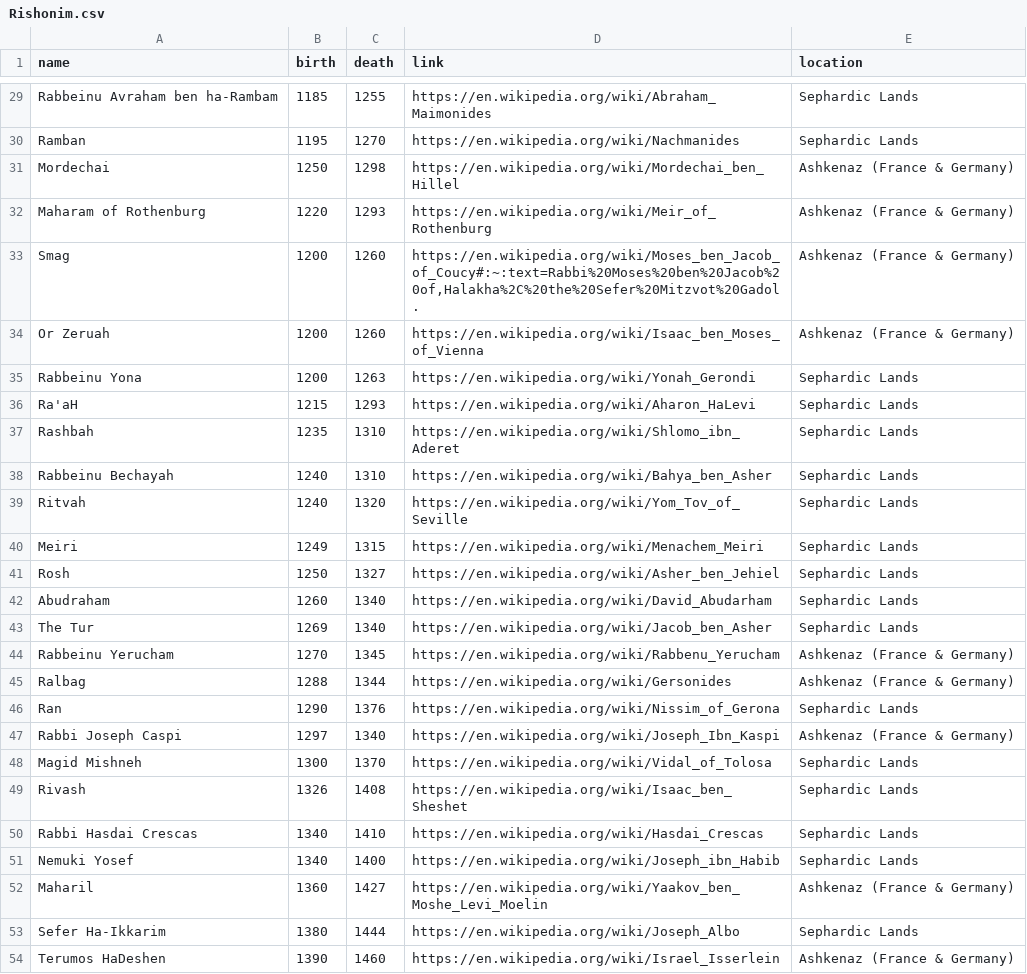
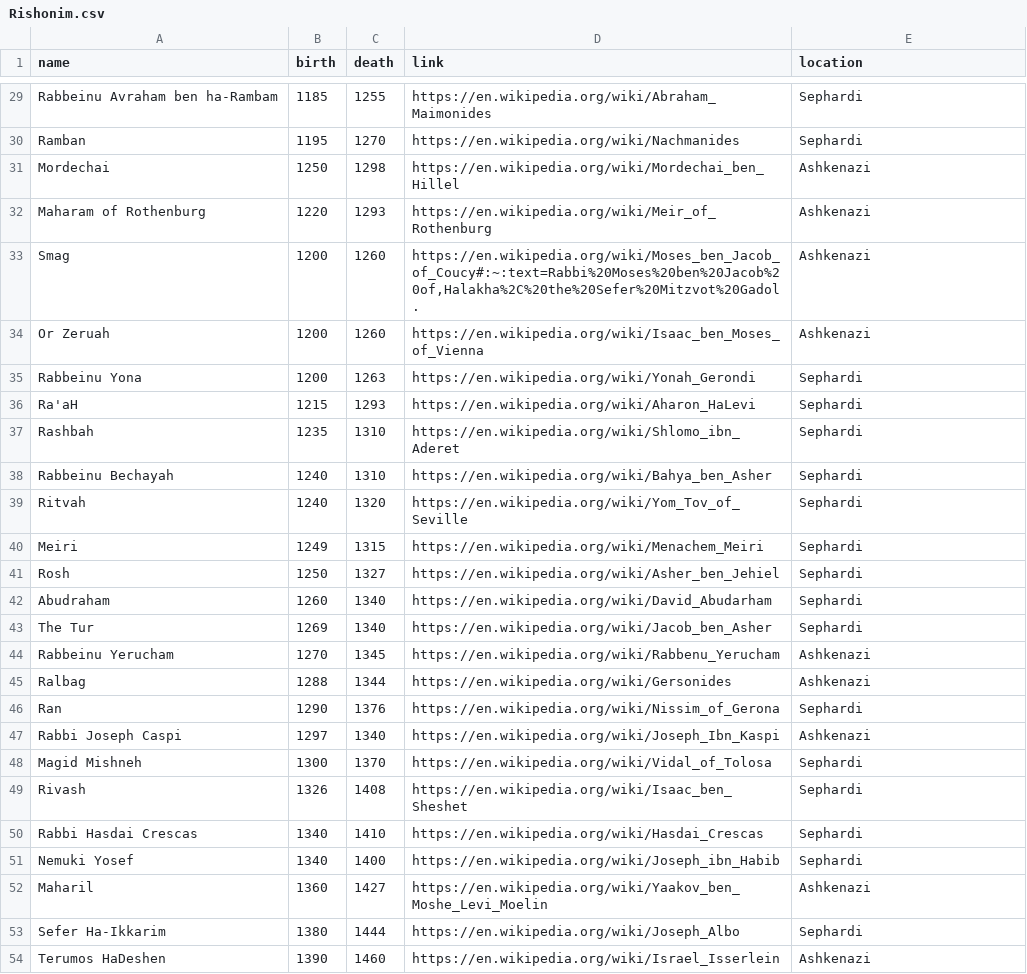
Before and after one commit to JakeLerman/lemon_viz, a CSV file: data/Rishonim.csv, drawn as a sheet; only a part is shown, gaps mark what is left out; the diff covers the shown part only; the diff names each change by its address in the sheet, - before the commit and + after, or states it on an @@ line.

```diff
--- a/data/Rishonim.csv
+++ b/data/Rishonim.csv
-E29:E30 (location): Sephardic Lands
+E29:E30 (location): Sephardi
-E31:E34 (location): Ashkenaz (France & Germany)
+E31:E34 (location): Ashkenazi
-E35:E43 (location): Sephardic Lands
+E35:E43 (location): Sephardi
-E44:E45 (location): Ashkenaz (France & Germany)
+E44:E45 (location): Ashkenazi
-E46 (location): Sephardic Lands
+E46 (location): Sephardi
-E47 (location): Ashkenaz (France & Germany)
+E47 (location): Ashkenazi
-E48:E51 (location): Sephardic Lands
+E48:E51 (location): Sephardi
-E52 (location): Ashkenaz (France & Germany)
+E52 (location): Ashkenazi
-E53 (location): Sephardic Lands
+E53 (location): Sephardi
-E54 (location): Ashkenaz (France & Germany)
+E54 (location): Ashkenazi
```
Also changed, not shown: 27 edited cells elsewhere in this file, 2 other files.
